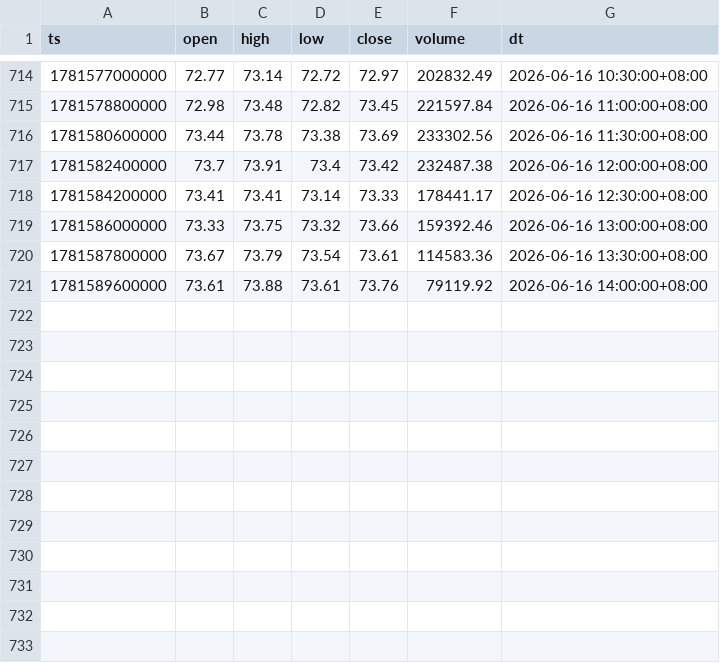
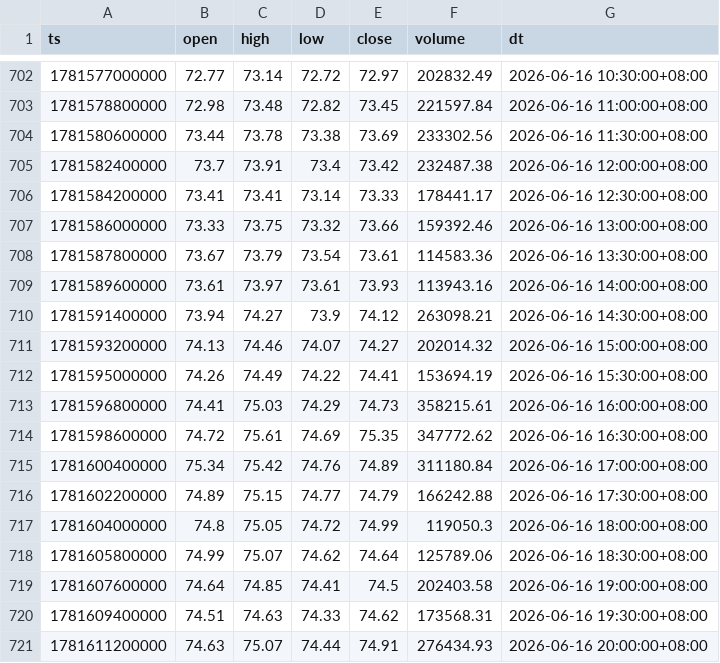
Before and after one commit to jabine9966/project, a CSV file: data/ohlcv_30m.csv, drawn as a sheet; only a part is shown, gaps mark what is left out; the diff covers the shown part only.

```diff
--- a/data/ohlcv_30m.csv
+++ b/data/ohlcv_30m.csv
@@ -720,2 +708,14 @@ ts,open,high,low,close,volume,dt
 1781587800000,73.67,73.79,73.54,73.61,114583.36,2026-06-16 13:30:00+08:00
-1781589600000,73.61,73.88,73.61,73.76,79119.92,2026-06-16 14:00:00+08:00
+1781589600000,73.61,73.97,73.61,73.93,113943.16,2026-06-16 14:00:00+08:00
+1781591400000,73.94,74.27,73.9,74.12,263098.21,2026-06-16 14:30:00+08:00
+1781593200000,74.13,74.46,74.07,74.27,202014.32,2026-06-16 15:00:00+08:00
+1781595000000,74.26,74.49,74.22,74.41,153694.19,2026-06-16 15:30:00+08:00
+1781596800000,74.41,75.03,74.29,74.73,358215.61,2026-06-16 16:00:00+08:00
+1781598600000,74.72,75.61,74.69,75.35,347772.62,2026-06-16 16:30:00+08:00
+1781600400000,75.34,75.42,74.76,74.89,311180.84,2026-06-16 17:00:00+08:00
+1781602200000,74.89,75.15,74.77,74.79,166242.88,2026-06-16 17:30:00+08:00
+1781604000000,74.8,75.05,74.72,74.99,119050.3,2026-06-16 18:00:00+08:00
+1781605800000,74.99,75.07,74.62,74.64,125789.06,2026-06-16 18:30:00+08:00
+1781607600000,74.64,74.85,74.41,74.5,202403.58,2026-06-16 19:00:00+08:00
+1781609400000,74.51,74.63,74.33,74.62,173568.31,2026-06-16 19:30:00+08:00
+1781611200000,74.63,75.07,74.44,74.91,276434.93,2026-06-16 20:00:00+08:00
```
Also changed, not shown: 12 removed rows elsewhere in this file, data/ohlcv_15m.csv, data/ohlcv_1h.csv, 13 other files.
